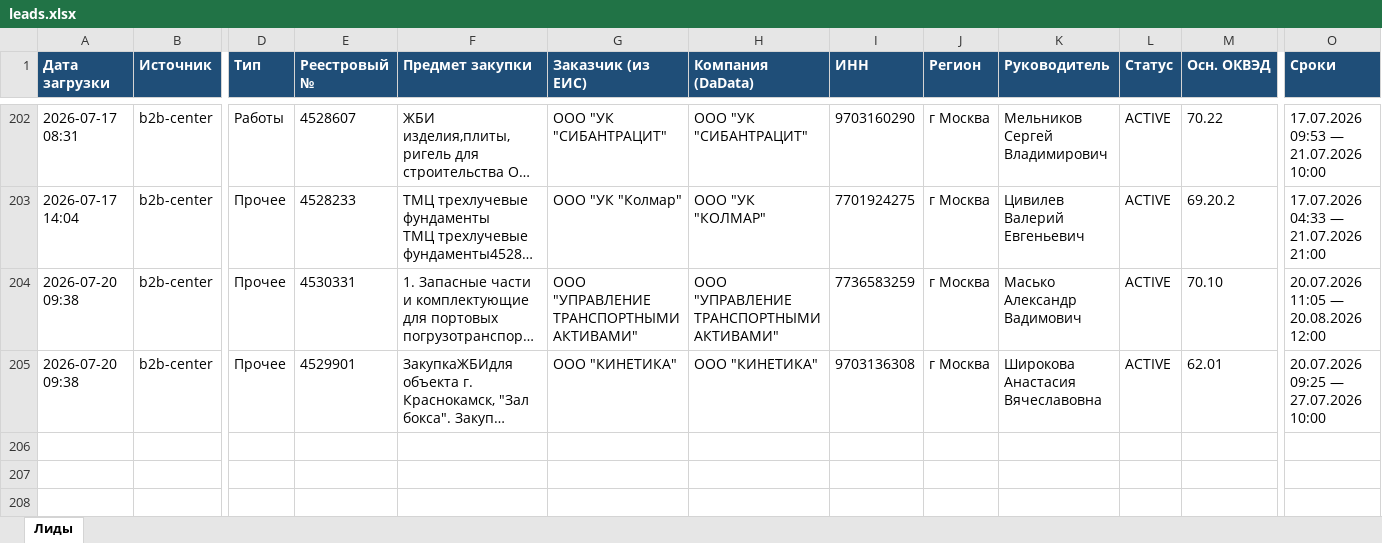
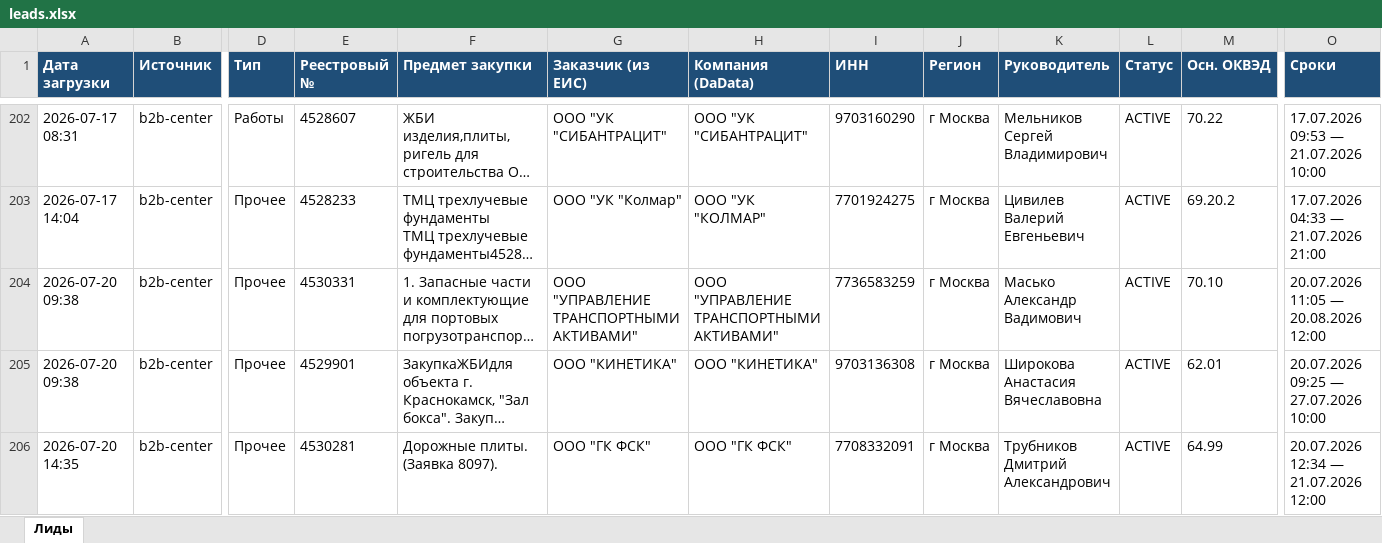
Before and after one commit to smartikjr/zakupki, an Excel workbook: leads.xlsx, sheet Лиды, drawn as a sheet; only a part is shown, gaps mark what is left out; long unchanged cells end in …; values as stored, in another font and other column widths than the file's, no borders; rows hold the shown columns only; the diff names each change by its address in the sheet, - before the commit and + after, or states it on an @@ line.

Commit message:
leads: обновление 2026-07-20 14:35 UTC

```diff
--- a/leads.xlsx (sheet Лиды)
+++ b/leads.xlsx (sheet Лиды)
+row 206: 2026-07-20 14:35 | b2b-center | Прочее | 4530281 | Дорожные плиты. (Заявка 8097). | ООО "ГК ФСК" | ООО "ГК ФСК" | 7708332091 | г Москва | Трубников Дмитрий Александрович | ACTIVE | 64.99 | 20.07.2026 12:34 — 21.07.2026 12:00
```
